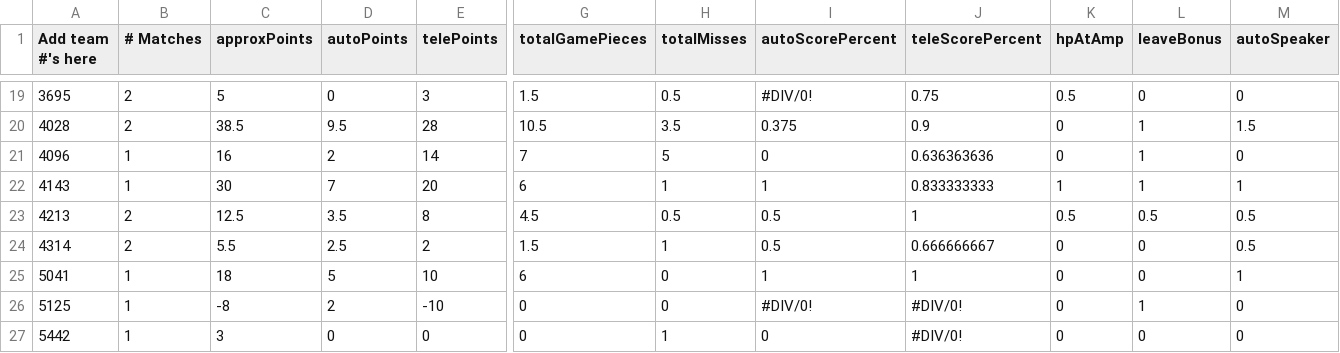
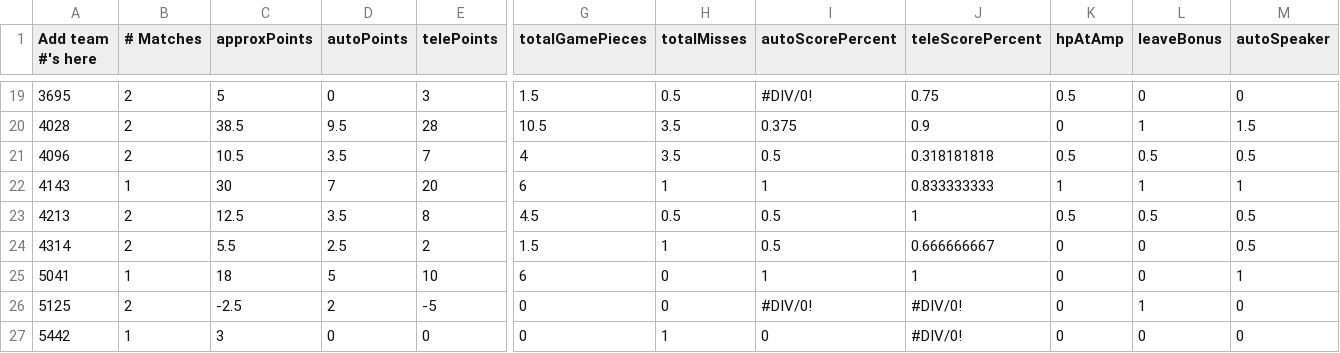
Before and after one commit to btmartin/btmartin.github.io, a CSV file: Scouting/ConsolidatedData.csv, drawn as a sheet; only a part is shown, gaps mark what is left out; the diff covers the shown part only; the diff names each change by its address in the sheet, - before the commit and + after, or states it on an @@ line.

```diff
--- a/Scouting/ConsolidatedData.csv
+++ b/Scouting/ConsolidatedData.csv
-B21 (# Matches): 1
+B21 (# Matches): 2
-C21 (approxPoints): 16
+C21 (approxPoints): 10.5
-D21 (autoPoints): 2
+D21 (autoPoints): 3.5
-E21 (telePoints): 14
+E21 (telePoints): 7
-G21 (totalGamePieces): 7
+G21 (totalGamePieces): 4
-H21 (totalMisses): 5
+H21 (totalMisses): 3.5
-I21 (autoScorePercent): 0
+I21 (autoScorePercent): 0.5
-J21 (teleScorePercent): 0.636363636
+J21 (teleScorePercent): 0.318181818
-K21 (hpAtAmp): 0
+K21 (hpAtAmp): 0.5
-L21 (leaveBonus): 1
+L21 (leaveBonus): 0.5
-M21 (autoSpeaker): 0
+M21 (autoSpeaker): 0.5
-B26 (# Matches): 1
+B26 (# Matches): 2
-C26 (approxPoints): -8
+C26 (approxPoints): -2.5
-E26 (telePoints): -10
+E26 (telePoints): -5
```
Also changed, not shown: 149 edited cells elsewhere in this file, Scouting/ScoutingData.csv.
